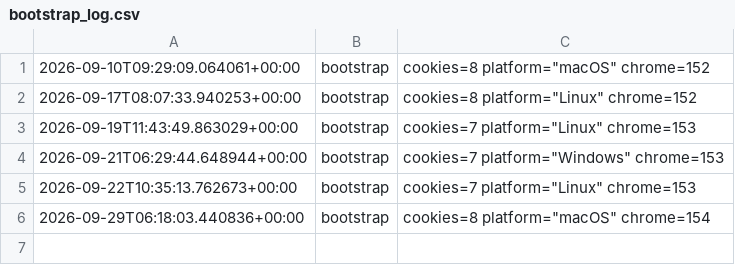
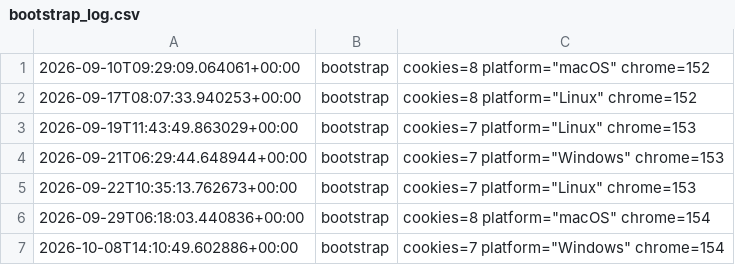
Before and after one commit to isaaa25/price-intel-backend, a CSV file: backend/data/bootstrap_log.csv, drawn as a sheet; the diff names each change by its address in the sheet, - before the commit and + after, or states it on an @@ line.

```diff
--- a/backend/data/bootstrap_log.csv
+++ b/backend/data/bootstrap_log.csv
+row 7: 2026-10-08T14:10:49.602886+00:00 | bootstrap | cookies=7 platform="Windows" chrome=154
```
Also changed, not shown: 2 other files.
